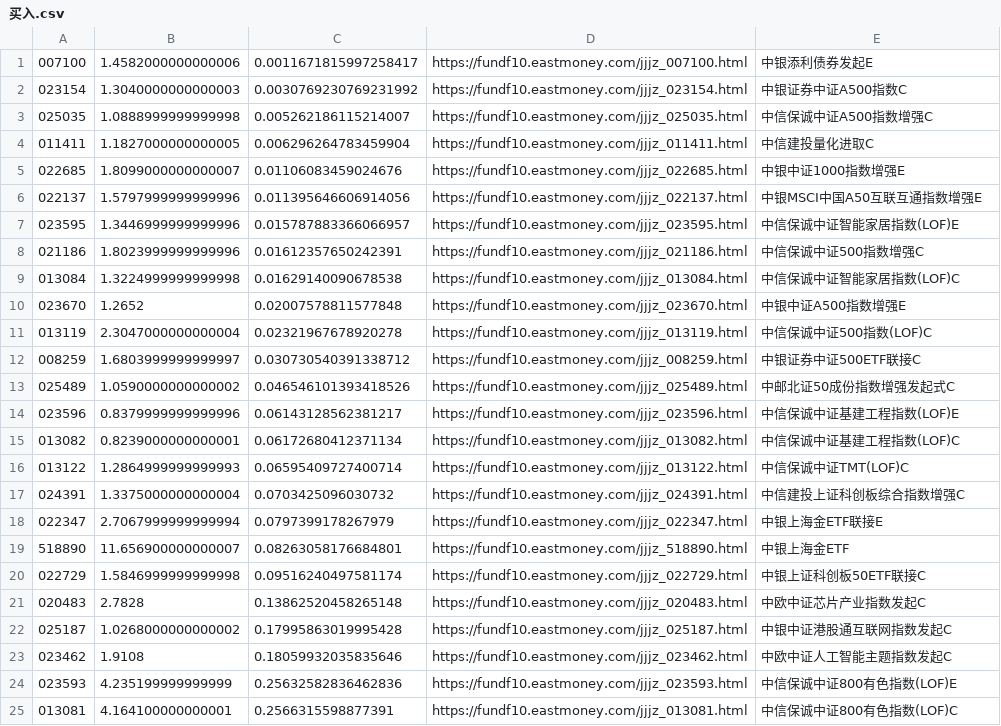
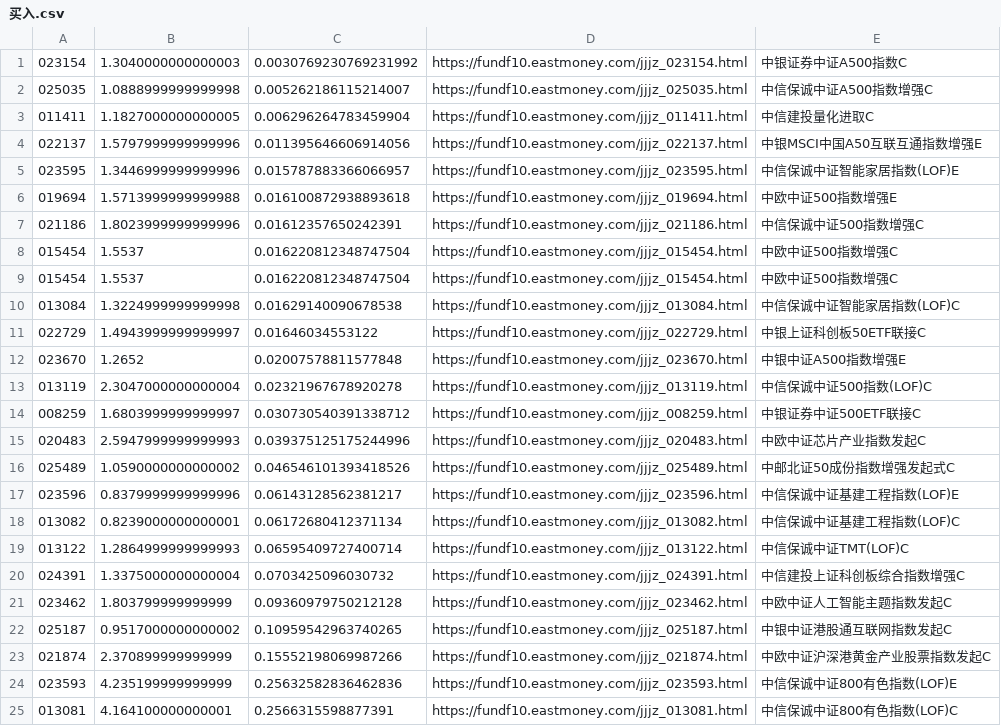
Before and after one commit to kongpf/kongpf.github.io, a CSV file: 买入.csv, drawn as a sheet.

Commit message:
Update file via Python ghapi

```diff
--- a/买入.csv
+++ b/买入.csv
@@ -1,2 +1 @@
-007100,1.4582000000000006,0.0011671815997258417,https://fundf10.eastmoney.com/jjjz_007100.html,中银添利债券发起E
 023154,1.3040000000000003,0.0030769230769231992,https://fundf10.eastmoney.com/jjjz_023154.html,中银证券中证A500指数C
@@ -4,7 +3,10 @@
 011411,1.1827000000000005,0.006296264783459904,https://fundf10.eastmoney.com/jjjz_011411.html,中信建投量化进取C
-022685,1.8099000000000007,0.01106083459024676,https://fundf10.eastmoney.com/jjjz_022685.html,中银中证1000指数增强E
 022137,1.5797999999999996,0.011395646606914056,https://fundf10.eastmoney.com/jjjz_022137.html,中银MSCI中国A50互联互通指数增强E
 023595,1.3446999999999996,0.015787883366066957,https://fundf10.eastmoney.com/jjjz_023595.html,中信保诚中证智能家居指数(LOF)E
+019694,1.5713999999999988,0.016100872938893618,https://fundf10.eastmoney.com/jjjz_019694.html,中欧中证500指数增强E
 021186,1.8023999999999996,0.01612357650242391,https://fundf10.eastmoney.com/jjjz_021186.html,中信保诚中证500指数增强C
+015454,1.5537,0.016220812348747504,https://fundf10.eastmoney.com/jjjz_015454.html,中欧中证500指数增强C
+015454,1.5537,0.016220812348747504,https://fundf10.eastmoney.com/jjjz_015454.html,中欧中证500指数增强C
 013084,1.3224999999999998,0.01629140090678538,https://fundf10.eastmoney.com/jjjz_013084.html,中信保诚中证智能家居指数(LOF)C
+022729,1.4943999999999997,0.01646034553122,https://fundf10.eastmoney.com/jjjz_022729.html,中银上证科创板50ETF联接C
 023670,1.2652,0.02007578811577848,https://fundf10.eastmoney.com/jjjz_023670.html,中银中证A500指数增强E
@@ -12,2 +14,3 @@
 008259,1.6803999999999997,0.030730540391338712,https://fundf10.eastmoney.com/jjjz_008259.html,中银证券中证500ETF联接C
+020483,2.5947999999999993,0.039375125175244996,https://fundf10.eastmoney.com/jjjz_020483.html,中欧中证芯片产业指数发起C
 025489,1.0590000000000002,0.046546101393418526,https://fundf10.eastmoney.com/jjjz_025489.html,中邮北证50成份指数增强发起式C
@@ -17,8 +20,5 @@
 024391,1.3375000000000004,0.0703425096030732,https://fundf10.eastmoney.com/jjjz_024391.html,中信建投上证科创板综合指数增强C
-022347,2.7067999999999994,0.0797399178267979,https://fundf10.eastmoney.com/jjjz_022347.html,中银上海金ETF联接E
-518890,11.656900000000007,0.08263058176684801,https://fundf10.eastmoney.com/jjjz_518890.html,中银上海金ETF
-022729,1.5846999999999998,0.09516240497581174,https://fundf10.eastmoney.com/jjjz_022729.html,中银上证科创板50ETF联接C
-020483,2.7828,0.13862520458265148,https://fundf10.eastmoney.com/jjjz_020483.html,中欧中证芯片产业指数发起C
-025187,1.0268000000000002,0.17995863019995428,https://fundf10.eastmoney.com/jjjz_025187.html,中银中证港股通互联网指数发起C
-023462,1.9108,0.18059932035835646,https://fundf10.eastmoney.com/jjjz_023462.html,中欧中证人工智能主题指数发起C
+023462,1.803799999999999,0.09360979750212128,https://fundf10.eastmoney.com/jjjz_023462.html,中欧中证人工智能主题指数发起C
+025187,0.9517000000000002,0.10959542963740265,https://fundf10.eastmoney.com/jjjz_025187.html,中银中证港股通互联网指数发起C
+021874,2.370899999999999,0.15552198069987266,https://fundf10.eastmoney.com/jjjz_021874.html,中欧中证沪深港黄金产业股票指数发起C
 023593,4.235199999999999,0.25632582836462836,https://fundf10.eastmoney.com/jjjz_023593.html,中信保诚中证800有色指数(LOF)E
```
